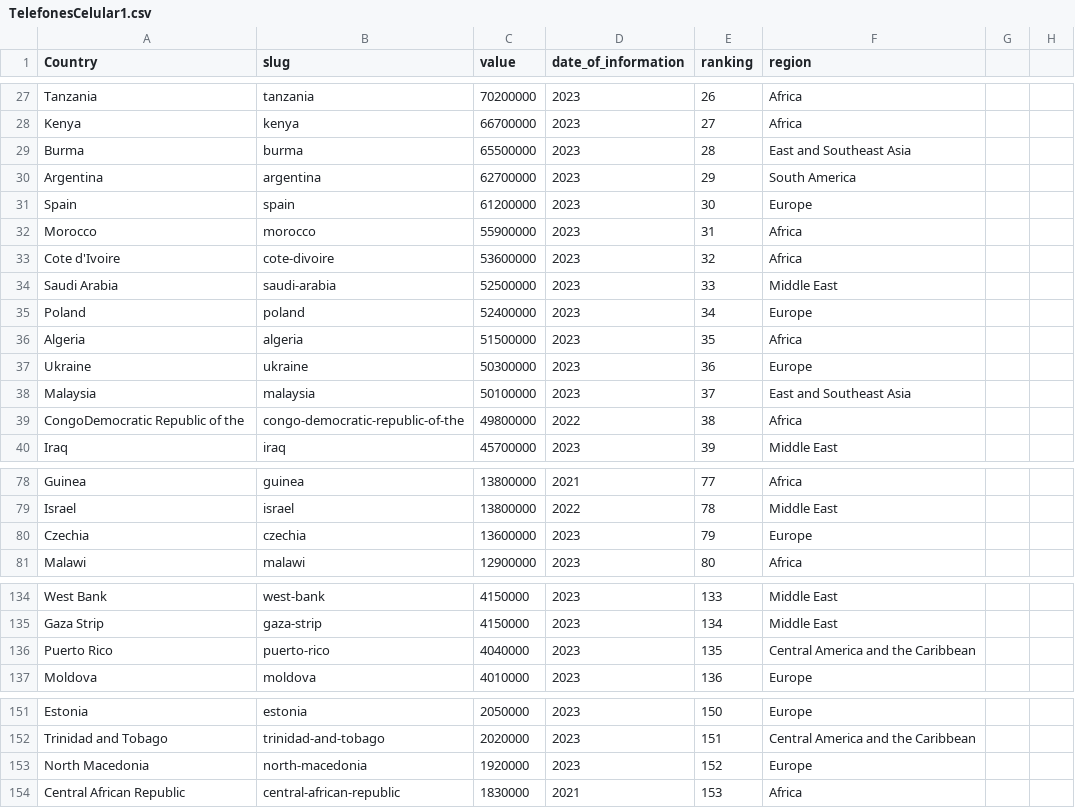
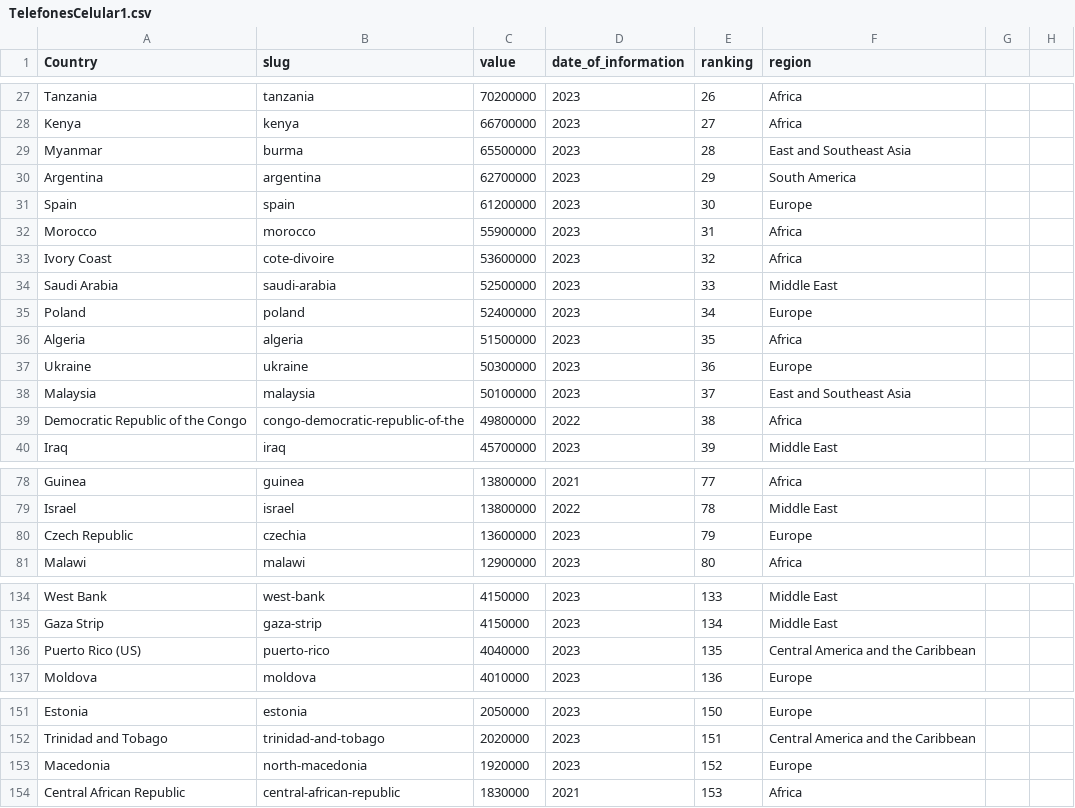
Before and after one commit to DataFab18/ExamenTest, a CSV file: TelefonesCelular1.csv, drawn as a sheet; only a part is shown, gaps mark what is left out; the diff covers the shown part only.

```diff
--- a/TelefonesCelular1.csv
+++ b/TelefonesCelular1.csv
@@ -28,3 +28,3 @@ Tanzania,tanzania,70200000,2023,26,Africa
 Kenya,kenya,66700000,2023,27,Africa
-Burma,burma,65500000,2023,28,East and Southeast Asia
+Myanmar,burma,65500000,2023,28,East and Southeast Asia
 Argentina,argentina,62700000,2023,29,South America
@@ -32,3 +32,3 @@ Spain,spain,61200000,2023,30,Europe
 Morocco,morocco,55900000,2023,31,Africa
-Cote d'Ivoire,cote-divoire,53600000,2023,32,Africa
+Ivory Coast,cote-divoire,53600000,2023,32,Africa
 Saudi Arabia,saudi-arabia,52500000,2023,33,Middle East
@@ -38,3 +38,3 @@ Ukraine,ukraine,50300000,2023,36,Europe
 Malaysia,malaysia,50100000,2023,37,East and Southeast Asia
-CongoDemocratic Republic of the,congo-democratic-republic-of-the,49800000,2022,38,Africa
+Democratic Republic of the Congo,congo-democratic-republic-of-the,49800000,2022,38,Africa
 Iraq,iraq,45700000,2023,39,Middle East
@@ -79,3 +79,3 @@ Guinea,guinea,13800000,2021,77,Africa
 Israel,israel,13800000,2022,78,Middle East
-Czechia,czechia,13600000,2023,79,Europe
+Czech Republic,czechia,13600000,2023,79,Europe
 Malawi,malawi,12900000,2023,80,Africa
@@ -135,3 +135,3 @@ West Bank,west-bank,4150000,2023,133,Middle East
 Gaza Strip,gaza-strip,4150000,2023,134,Middle East
-Puerto Rico,puerto-rico,4040000,2023,135,Central America and the Caribbean
+Puerto Rico (US),puerto-rico,4040000,2023,135,Central America and the Caribbean
 Moldova,moldova,4010000,2023,136,Europe
@@ -152,3 +152,3 @@ Estonia,estonia,2050000,2023,150,Europe
 Trinidad and Tobago,trinidad-and-tobago,2020000,2023,151,Central America and the Caribbean
-North Macedonia,north-macedonia,1920000,2023,152,Europe
+Macedonia,north-macedonia,1920000,2023,152,Europe
 Central African Republic,central-african-republic,1830000,2021,153,Africa
```
Also changed, not shown: 31 edited cells elsewhere in this file.
